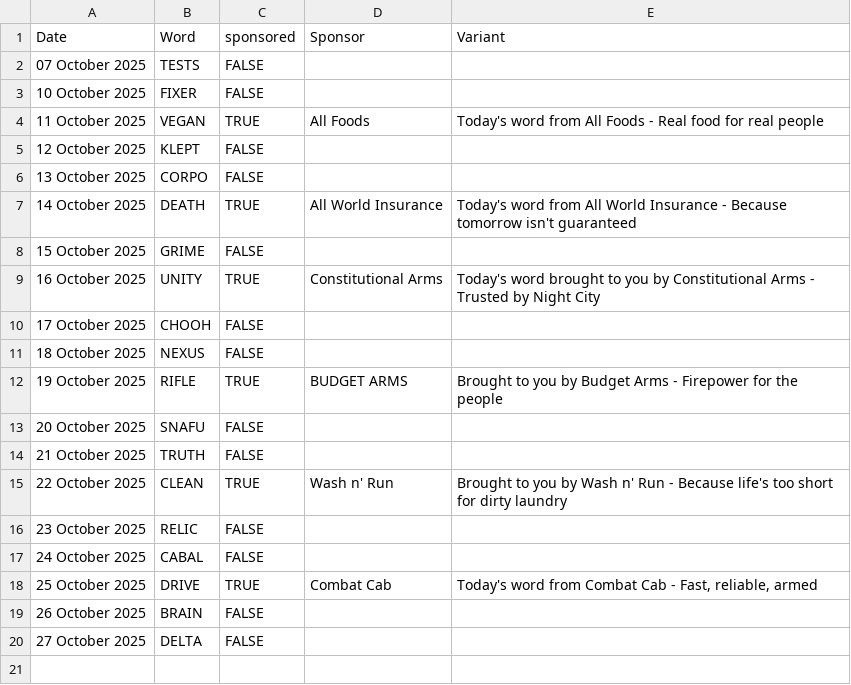
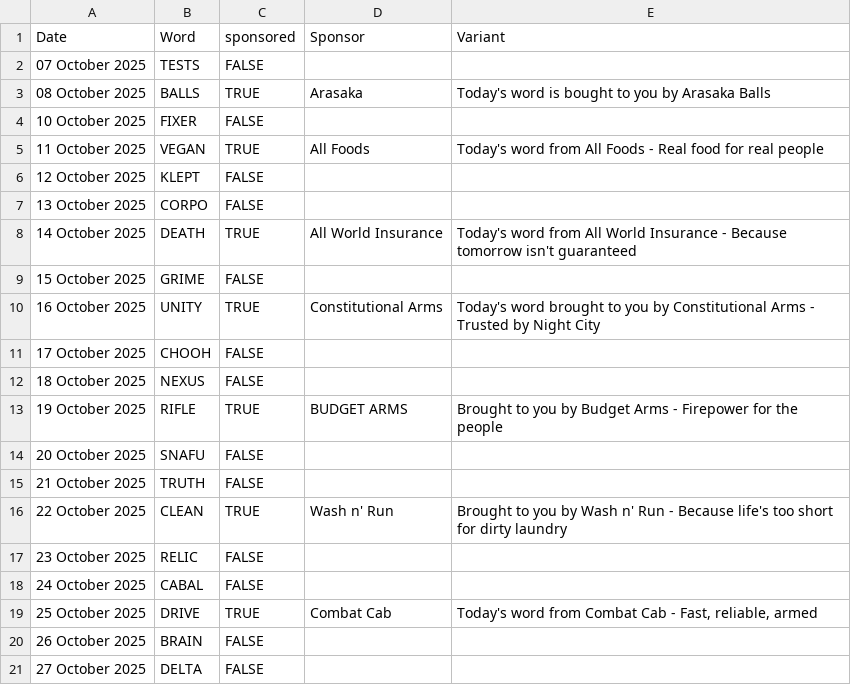
Before and after one commit to misterchedda/blog, a CSV file: wordle.csv, drawn as a sheet.

Commit message:
add entry

```diff
--- a/wordle.csv
+++ b/wordle.csv
@@ -2,2 +2,3 @@ Date,Word,sponsored,Sponsor,Variant
 07 October 2025,TESTS,FALSE,,
+08 October 2025,BALLS,TRUE,Arasaka,Today's word is bought to you by Arasaka Balls
 10 October 2025,FIXER,FALSE,,
```
